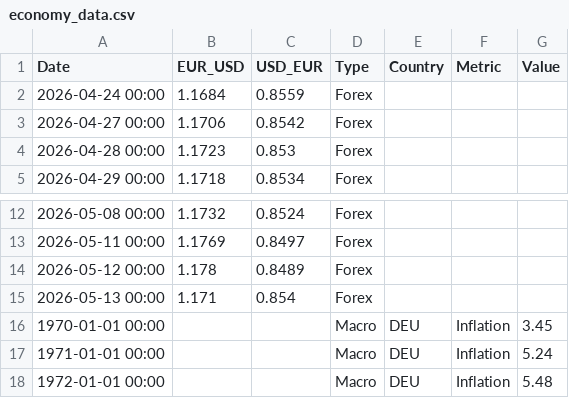
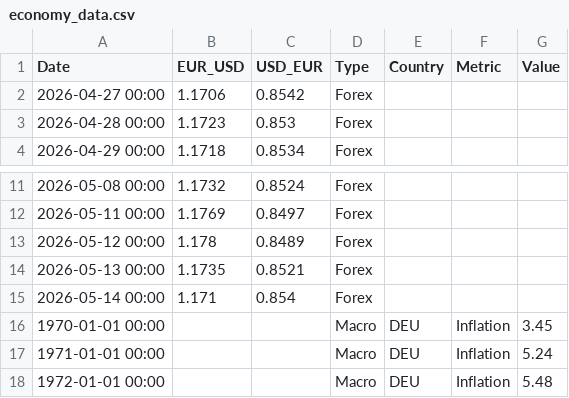
Before and after one commit to ali-informatics/economic-data-pipeline, a CSV file: data/economy_data.csv, drawn as a sheet; only a part is shown, gaps mark what is left out.

```diff
--- a/data/economy_data.csv
+++ b/data/economy_data.csv
@@ -1,3 +1,2 @@
 Date,EUR_USD,USD_EUR,Type,Country,Metric,Value
-2026-04-24 00:00,1.1684,0.8559,Forex,,,
 2026-04-27 00:00,1.1706,0.8542,Forex,,,
@@ -14,3 +13,4 @@ Date,EUR_USD,USD_EUR,Type,Country,Metric,Value
 2026-05-12 00:00,1.178,0.8489,Forex,,,
-2026-05-13 00:00,1.171,0.854,Forex,,,
+2026-05-13 00:00,1.1735,0.8521,Forex,,,
+2026-05-14 00:00,1.171,0.854,Forex,,,
 1970-01-01 00:00,,,Macro,DEU,Inflation,3.45
```
